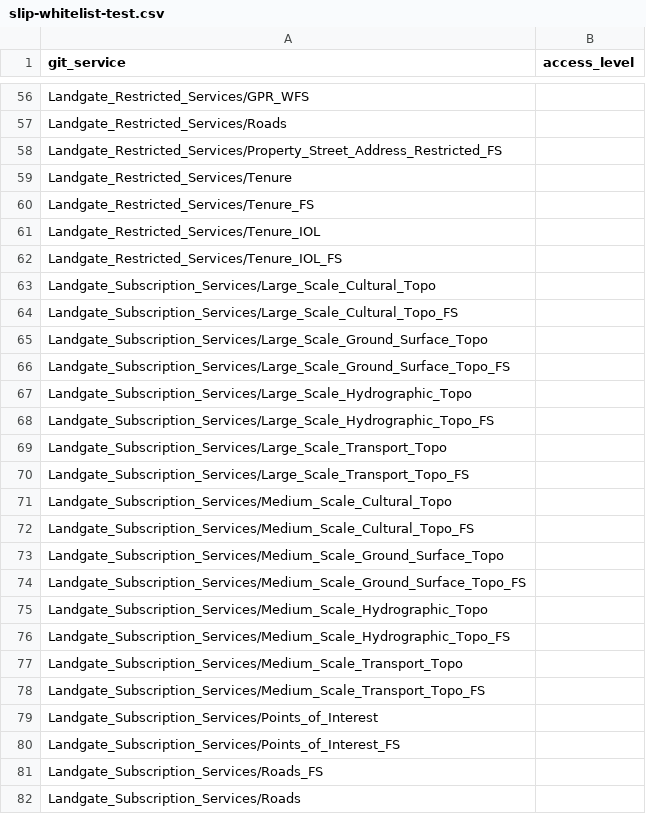
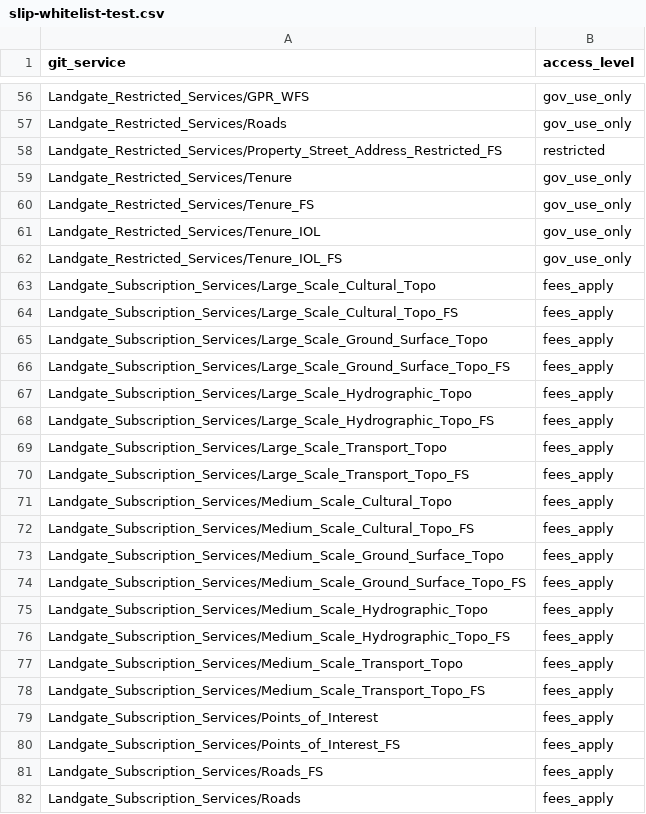
Before and after one commit to datawagovau/slip-harvester-whitelist, a CSV file: slip-whitelist-test.csv, drawn as a sheet; only a part is shown, gaps mark what is left out; the diff covers the shown part only; the diff names each change by its address in the sheet, - before the commit and + after, or states it on an @@ line.

Commit message:
access_level column test

```diff
--- a/slip-whitelist-test.csv
+++ b/slip-whitelist-test.csv
-B56:B57 (access_level): (empty)
+B56:B57 (access_level): gov_use_only
-B58 (access_level): (empty)
+B58 (access_level): restricted
-B59:B62 (access_level): (empty)
+B59:B62 (access_level): gov_use_only
-B63:B82 (access_level): (empty)
+B63:B82 (access_level): fees_apply
```
Also changed, not shown: 134 edited cells elsewhere in this file.
